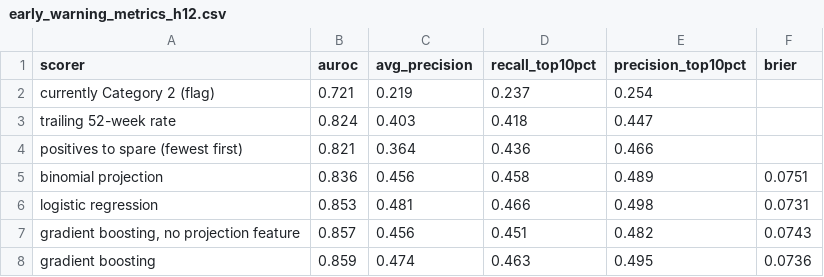
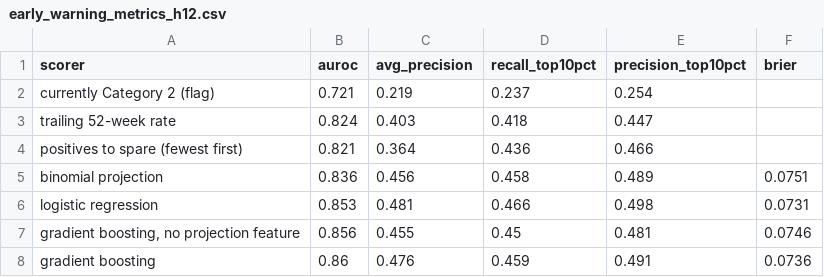
Before and after one commit to RushiLagad/sentinel-52, a CSV file: analysis/outputs/early_warning_metrics_h12.csv, drawn as a sheet.

```diff
--- a/analysis/outputs/early_warning_metrics_h12.csv
+++ b/analysis/outputs/early_warning_metrics_h12.csv
@@ -6,3 +6,3 @@ binomial projection,0.836,0.456,0.458,0.489,0.0751
 logistic regression,0.853,0.481,0.466,0.498,0.0731
-"gradient boosting, no projection feature",0.857,0.456,0.451,0.482,0.0743
-gradient boosting,0.859,0.474,0.463,0.495,0.0736
+"gradient boosting, no projection feature",0.856,0.455,0.45,0.481,0.0746
+gradient boosting,0.86,0.476,0.459,0.491,0.0736
```
Also changed, not shown: analysis/outputs/t18_reliability_h3.csv, analysis/outputs/t18_reliability_h6.csv, 33 other files.
